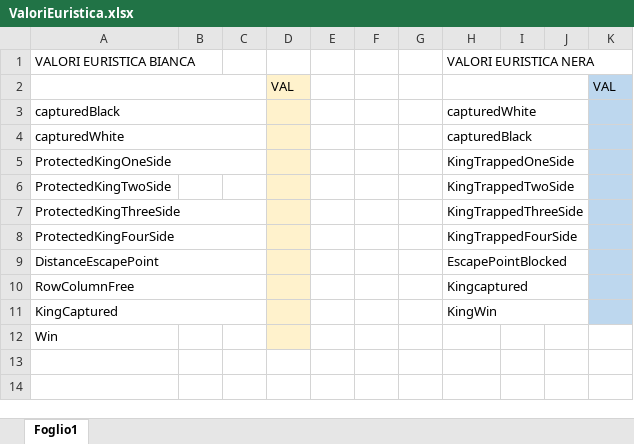
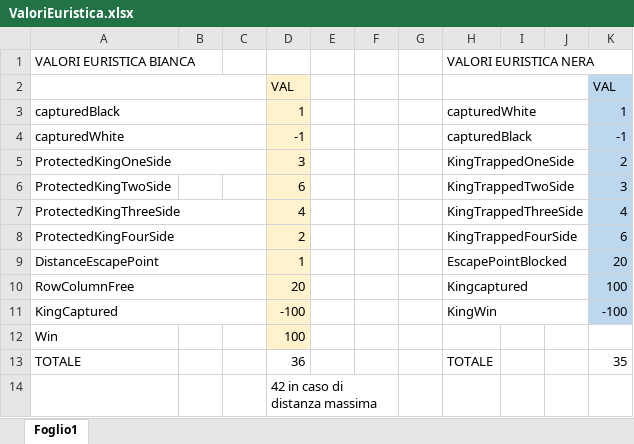
Before and after one commit to DeGiorgiMarcello/AIChallenge2019-Tablut, an Excel workbook: Documents/ValoriEuristica.xlsx, sheet Foglio1, drawn as a sheet; values as stored, in another font and other column widths than the file's, no borders; the diff names each change by its address in the sheet, - before the commit and + after, or states it on an @@ line.

Commit message:
valori euristica

```diff
--- a/Documents/ValoriEuristica.xlsx (sheet Foglio1)
+++ b/Documents/ValoriEuristica.xlsx (sheet Foglio1)
-D3: (empty)
+D3: 1
-K3: (empty)
+K3: 1
-D4: (empty)
+D4: -1
-K4: (empty)
+K4: -1
-D5: (empty)
+D5: 3
-K5: (empty)
+K5: 2
-D6: (empty)
+D6: 6
-K6: (empty)
+K6: 3
-D7: (empty)
+D7: 4
-K7: (empty)
+K7: 4
-D8: (empty)
+D8: 2
-K8: (empty)
+K8: 6
-D9: (empty)
+D9: 1
-K9: (empty)
+K9: 20
-D10: (empty)
+D10: 20
-K10: (empty)
+K10: 100
-D11: (empty)
+D11: -100
-K11: (empty)
+K11: -100
-D12: (empty)
+D12: 100
+row 13: TOTALE |  |  | 36 |  |  |  | TOTALE |  |  | 35
+row 14:  |  |  | 42 in caso di distanza massima
```
